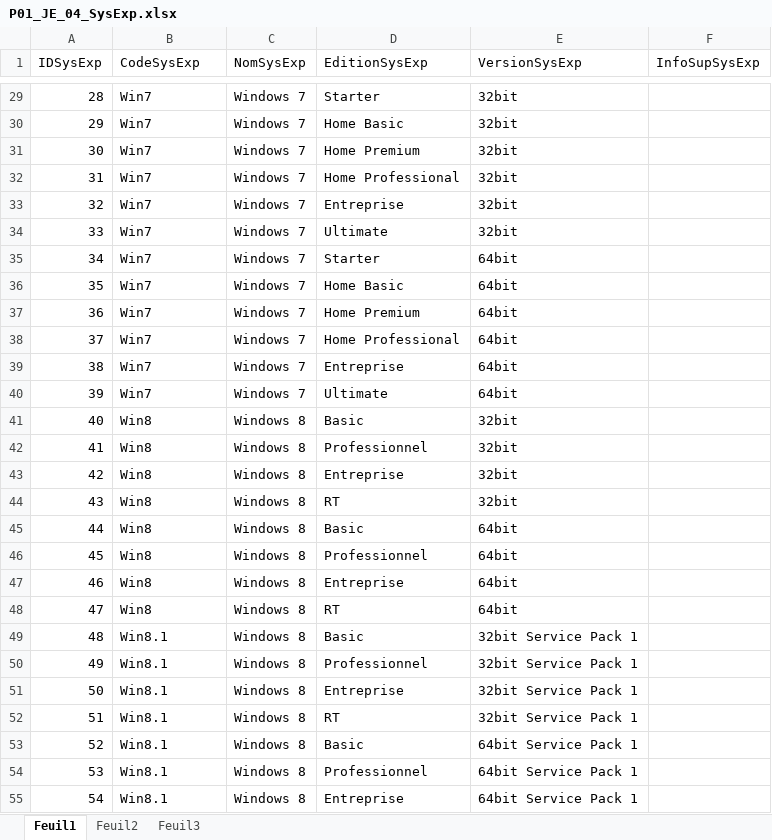
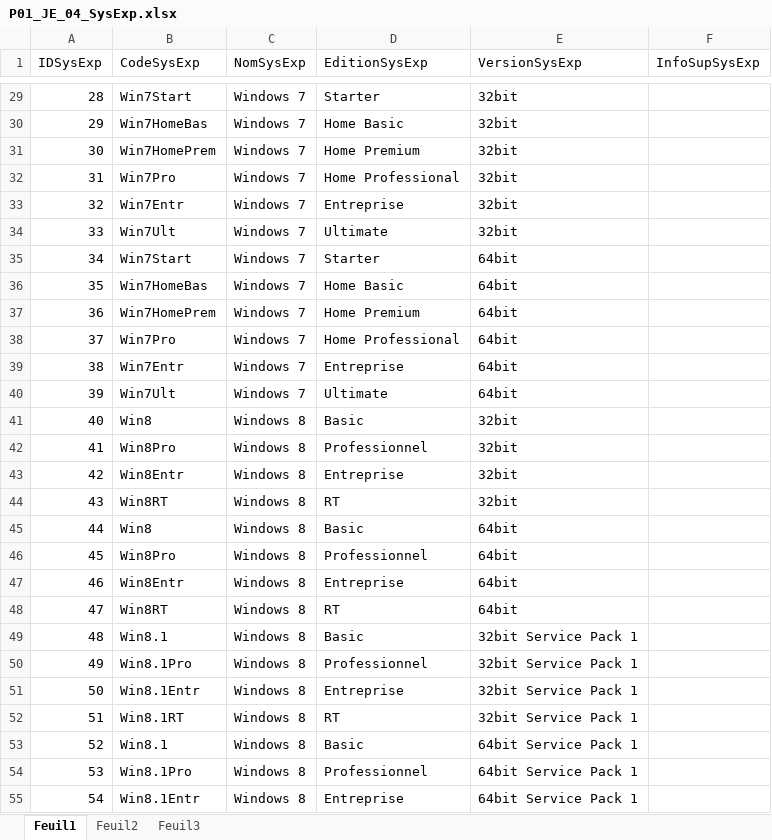
Before and after one commit to kelodiek/Projet, an Excel workbook: Sprint 1/Package 1/Documentation/P01_JE_04_SysExp.xlsx, sheet Feuil1, drawn as a sheet; only a part is shown, gaps mark what is left out; values as stored, in another font and other column widths than the file's, no borders; the diff covers the shown part only; the diff names each change by its address in the sheet, - before the commit and + after, or states it on an @@ line.

```diff
--- a/Sprint 1/Package 1/Documentation/P01_JE_04_SysExp.xlsx (sheet Feuil1)
+++ b/Sprint 1/Package 1/Documentation/P01_JE_04_SysExp.xlsx (sheet Feuil1)
-B29 (CodeSysExp): Win7
+B29 (CodeSysExp): Win7Start
-B30 (CodeSysExp): Win7
+B30 (CodeSysExp): Win7HomeBas
-B31 (CodeSysExp): Win7
+B31 (CodeSysExp): Win7HomePrem
-B32 (CodeSysExp): Win7
+B32 (CodeSysExp): Win7Pro
-B33 (CodeSysExp): Win7
+B33 (CodeSysExp): Win7Entr
-B34 (CodeSysExp): Win7
+B34 (CodeSysExp): Win7Ult
-B35 (CodeSysExp): Win7
+B35 (CodeSysExp): Win7Start
-B36 (CodeSysExp): Win7
+B36 (CodeSysExp): Win7HomeBas
-B37 (CodeSysExp): Win7
+B37 (CodeSysExp): Win7HomePrem
-B38 (CodeSysExp): Win7
+B38 (CodeSysExp): Win7Pro
-B39 (CodeSysExp): Win7
+B39 (CodeSysExp): Win7Entr
-B40 (CodeSysExp): Win7
+B40 (CodeSysExp): Win7Ult
-B42 (CodeSysExp): Win8
+B42 (CodeSysExp): Win8Pro
-B43 (CodeSysExp): Win8
+B43 (CodeSysExp): Win8Entr
-B44 (CodeSysExp): Win8
+B44 (CodeSysExp): Win8RT
-B46 (CodeSysExp): Win8
+B46 (CodeSysExp): Win8Pro
-B47 (CodeSysExp): Win8
+B47 (CodeSysExp): Win8Entr
-B48 (CodeSysExp): Win8
+B48 (CodeSysExp): Win8RT
-B50 (CodeSysExp): Win8.1
+B50 (CodeSysExp): Win8.1Pro
-B51 (CodeSysExp): Win8.1
+B51 (CodeSysExp): Win8.1Entr
-B52 (CodeSysExp): Win8.1
+B52 (CodeSysExp): Win8.1RT
-B54 (CodeSysExp): Win8.1
+B54 (CodeSysExp): Win8.1Pro
-B55 (CodeSysExp): Win8.1
+B55 (CodeSysExp): Win8.1Entr
```
Also changed, not shown: 4 added rows and 50 edited cells elsewhere in this sheet, 2 other files.
